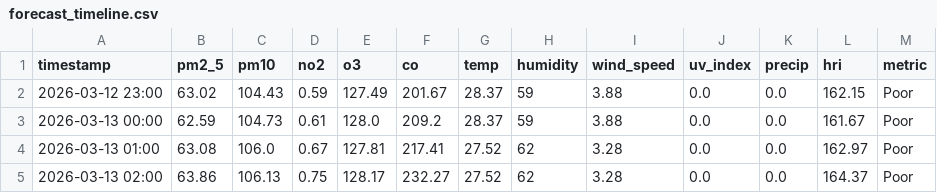
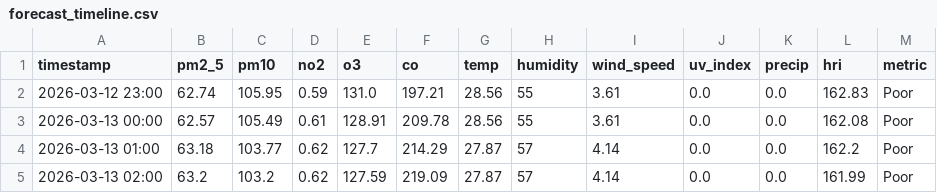
Before and after one commit to Sims9218/Automated-Health-Insight-Engine, a CSV file: data/forecast_timeline.csv, drawn as a sheet; only a part is shown; the diff covers the shown part only.

```diff
--- a/data/forecast_timeline.csv
+++ b/data/forecast_timeline.csv
@@ -1,5 +1,5 @@
 timestamp,pm2_5,pm10,no2,o3,co,temp,humidity,wind_speed,uv_index,precip,hri,metric
-2026-03-12 23:00,63.02,104.43,0.59,127.49,201.67,28.37,59,3.88,0.0,0.0,162.15,Poor
-2026-03-13 00:00,62.59,104.73,0.61,128.0,209.2,28.37,59,3.88,0.0,0.0,161.67,Poor
-2026-03-13 01:00,63.08,106.0,0.67,127.81,217.41,27.52,62,3.28,0.0,0.0,162.97,Poor
-2026-03-13 02:00,63.86,106.13,0.75,128.17,232.27,27.52,62,3.28,0.0,0.0,164.37,Poor
+2026-03-12 23:00,62.74,105.95,0.59,131.0,197.21,28.56,55,3.61,0.0,0.0,162.83,Poor
+2026-03-13 00:00,62.57,105.49,0.61,128.91,209.78,28.56,55,3.61,0.0,0.0,162.08,Poor
+2026-03-13 01:00,63.18,103.77,0.62,127.7,214.29,27.87,57,4.14,0.0,0.0,162.2,Poor
+2026-03-13 02:00,63.2,103.2,0.62,127.59,219.09,27.87,57,4.14,0.0,0.0,161.99,Poor
```
Also changed, not shown: 158 edited cells elsewhere in this file, data/comprehensive_history.csv.
